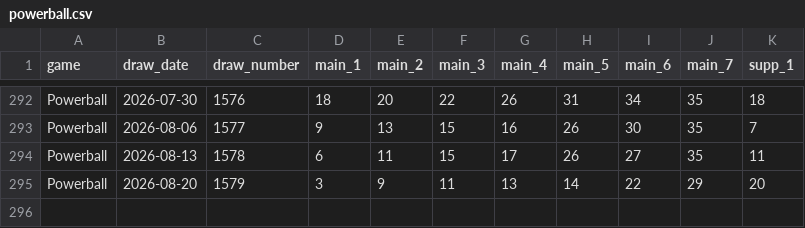
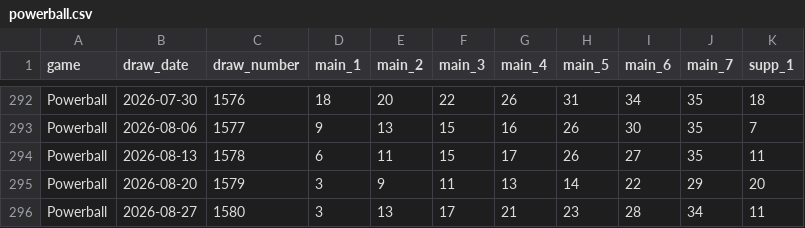
Before and after one commit to tonybjzhao/lottrun_flutter, a CSV file: docs/powerball.csv, drawn as a sheet; only a part is shown, gaps mark what is left out; the diff names each change by its address in the sheet, - before the commit and + after, or states it on an @@ line.

```diff
--- a/docs/powerball.csv
+++ b/docs/powerball.csv
+row 296: Powerball | 2026-08-27 | 1580 | 3 | 13 | 17 | 21 | 23 | 28 | 34 | 11
```
Also changed, not shown: docs/jp_loto6.csv, docs/jp_loto7.csv, 10 other files.
